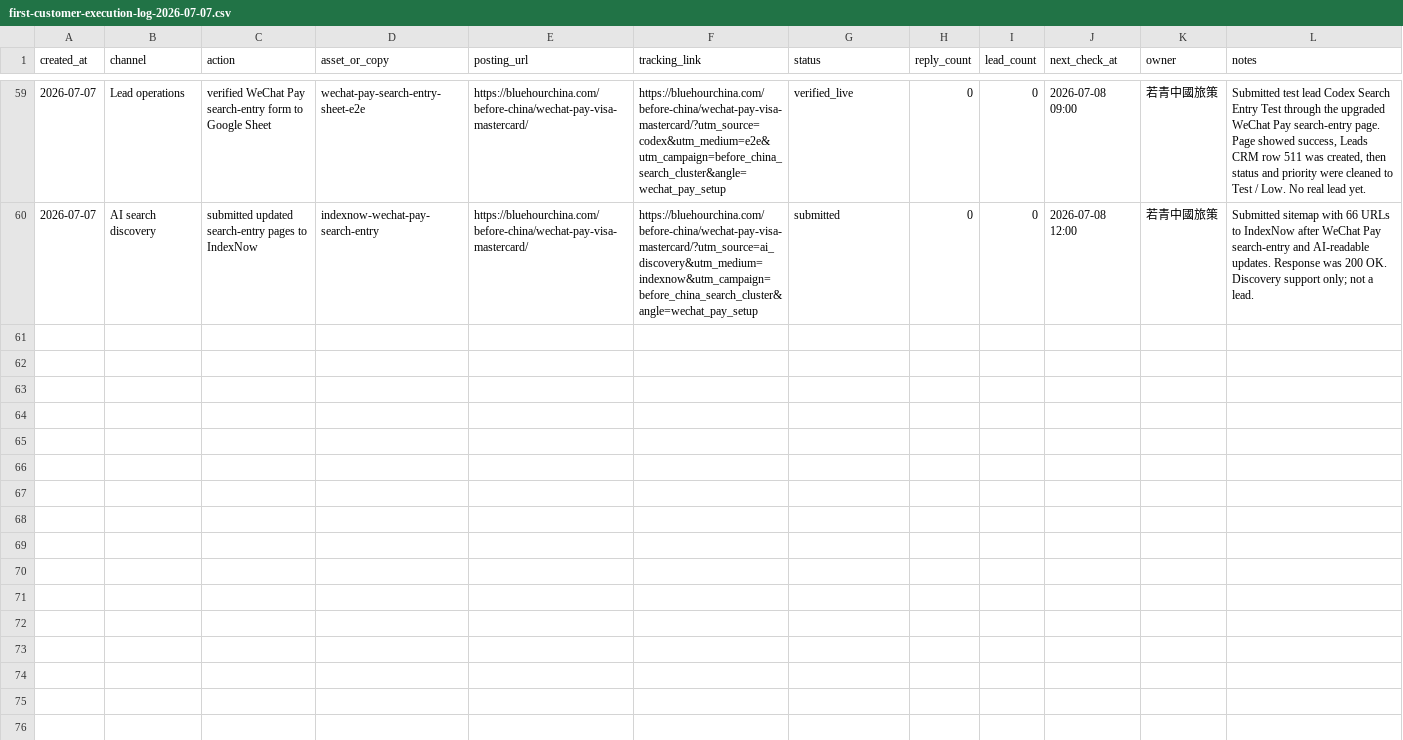
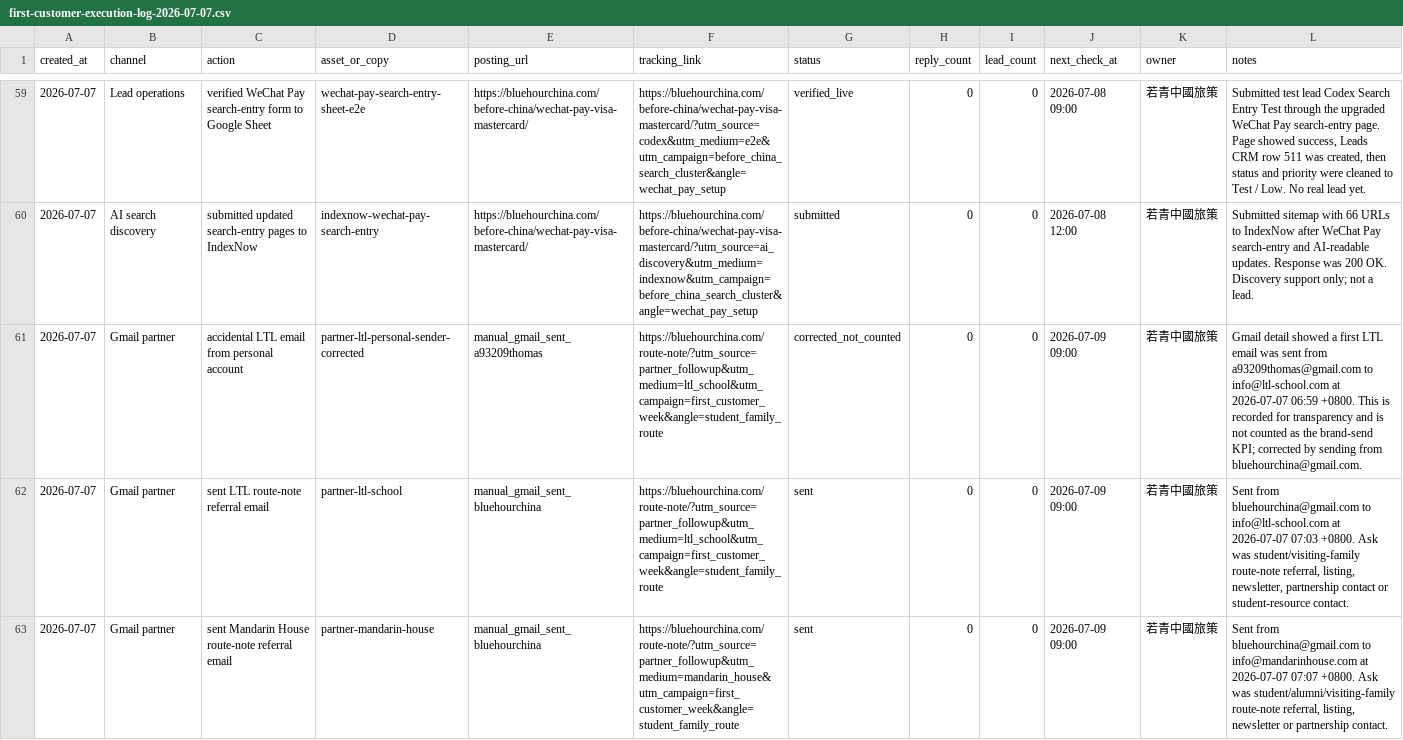
Before and after one commit to bluehourchina/bluehourchina.com, a CSV file: ops/first-customer-execution-log-2026-07-07.csv, drawn as a sheet; only a part is shown, gaps mark what is left out; the diff covers the shown part only.

Commit message:
Log additional partner outreach

```diff
--- a/ops/first-customer-execution-log-2026-07-07.csv
+++ b/ops/first-customer-execution-log-2026-07-07.csv
@@ -60 +60,4 @@ created_at,channel,action,asset_or_copy,posting_url,tracking_link,status,reply_c
 2026-07-07,AI search discovery,submitted updated search-entry pages to IndexNow,indexnow-wechat-pay-search-entry,https://bluehourchina.com/before-china/wechat-pay-visa-mastercard/,"https://bluehourchina.com/before-china/wechat-pay-visa-mastercard/?utm_source=ai_discovery&utm_medium=indexnow&utm_campaign=before_china_search_cluster&angle=wechat_pay_setup",submitted,0,0,2026-07-08 12:00,若青中國旅策,"Submitted sitemap with 66 URLs to IndexNow after WeChat Pay search-entry and AI-readable updates. Response was 200 OK. Discovery support only; not a lead."
+2026-07-07,Gmail partner,accidental LTL email from personal account,partner-ltl-personal-sender-corrected,manual_gmail_sent_a93209thomas,"https://bluehourchina.com/route-note/?utm_source=partner_followup&utm_medium=ltl_school&utm_campaign=first_customer_week&angle=student_family_route",corrected_not_counted,0,0,2026-07-09 09:00,若青中國旅策,"Gmail detail showed a first LTL email was sent from a93209thomas@gmail.com to info@ltl-school.com at 2026-07-07 06:59 +0800. This is recorded for transparency and is not counted as the brand-send KPI; corrected by sending from bluehourchina@gmail.com."
+2026-07-07,Gmail partner,sent LTL route-note referral email,partner-ltl-school,manual_gmail_sent_bluehourchina,"https://bluehourchina.com/route-note/?utm_source=partner_followup&utm_medium=ltl_school&utm_campaign=first_customer_week&angle=student_family_route",sent,0,0,2026-07-09 09:00,若青中國旅策,"Sent from bluehourchina@gmail.com to info@ltl-school.com at 2026-07-07 07:03 +0800. Ask was student/visiting-family route-note referral, listing, newsletter, partnership contact or student-resource contact."
+2026-07-07,Gmail partner,sent Mandarin House route-note referral email,partner-mandarin-house,manual_gmail_sent_bluehourchina,"https://bluehourchina.com/route-note/?utm_source=partner_followup&utm_medium=mandarin_house&utm_campaign=first_customer_week&angle=student_family_route",sent,0,0,2026-07-09 09:00,若青中國旅策,"Sent from bluehourchina@gmail.com to info@mandarinhouse.com at 2026-07-07 07:07 +0800. Ask was student/alumni/visiting-family route-note referral, listing, newsletter or partnership contact."
```
Also changed, not shown: 3 added rows elsewhere in this file, ops/first-customer-followup-tracker-2026-07-07.csv, 1 other file.
